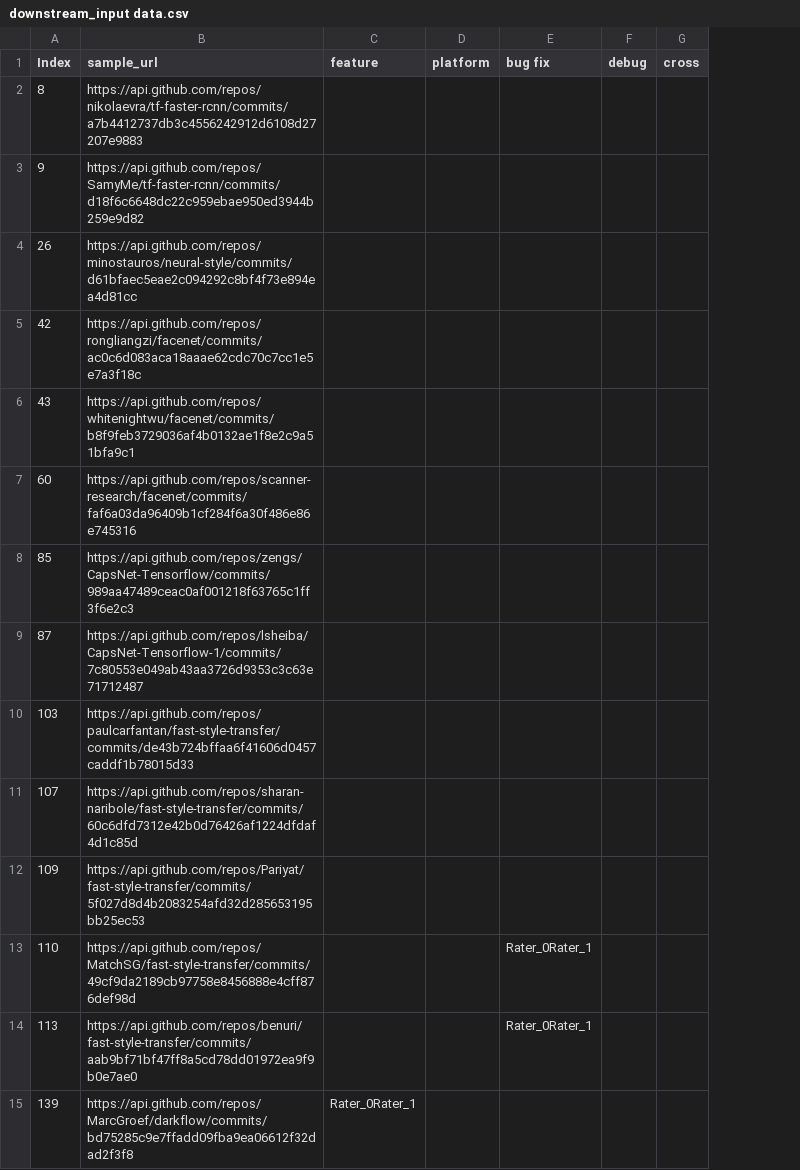
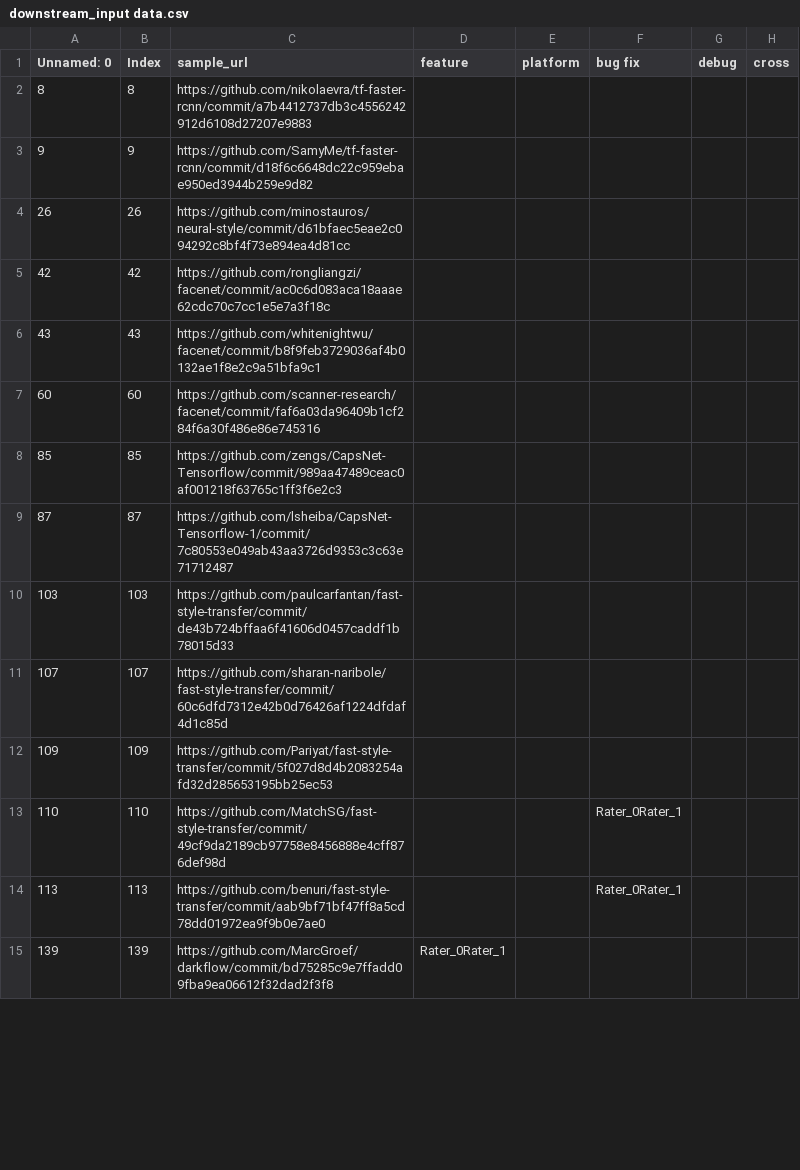
Before and after one commit to jenniferhalgh/Thesis, a CSV file: repomanager/Data/Categories/input data/downstream_input data.csv, drawn as a sheet; only a part is shown; addresses are those after the commit; the diff covers the shown part only; the diff names each change by its address in the sheet, - before the commit and + after, or states it on an @@ line.

```diff
--- a/repomanager/Data/Categories/input data/downstream_input data.csv
+++ b/repomanager/Data/Categories/input data/downstream_input data.csv
+column A (Unnamed: 0), rows 2-15: 8 | 9 | 26 | 42 | 43 | 60 | 85 | 87 | 103 | 107 | 109 | 110 | 113 | 139
-C2 (sample_url): https://api.github.com/repos/nikolaevra/tf-faster-rcnn/commits/a7b4412737db3c4556242912d6108d27207e9883
+C2 (sample_url): https://github.com/nikolaevra/tf-faster-rcnn/commit/a7b4412737db3c4556242912d6108d27207e9883
-C3 (sample_url): https://api.github.com/repos/SamyMe/tf-faster-rcnn/commits/d18f6c6648dc22c959ebae950ed3944b259e9d82
+C3 (sample_url): https://github.com/SamyMe/tf-faster-rcnn/commit/d18f6c6648dc22c959ebae950ed3944b259e9d82
-C4 (sample_url): https://api.github.com/repos/minostauros/neural-style/commits/d61bfaec5eae2c094292c8bf4f73e894ea4d81cc
+C4 (sample_url): https://github.com/minostauros/neural-style/commit/d61bfaec5eae2c094292c8bf4f73e894ea4d81cc
-C5 (sample_url): https://api.github.com/repos/rongliangzi/facenet/commits/ac0c6d083aca18aaae62cdc70c7cc1e5e7a3f18c
+C5 (sample_url): https://github.com/rongliangzi/facenet/commit/ac0c6d083aca18aaae62cdc70c7cc1e5e7a3f18c
-C6 (sample_url): https://api.github.com/repos/whitenightwu/facenet/commits/b8f9feb3729036af4b0132ae1f8e2c9a51bfa9c1
+C6 (sample_url): https://github.com/whitenightwu/facenet/commit/b8f9feb3729036af4b0132ae1f8e2c9a51bfa9c1
-C7 (sample_url): https://api.github.com/repos/scanner-research/facenet/commits/faf6a03da96409b1cf284f6a30f486e86e745316
+C7 (sample_url): https://github.com/scanner-research/facenet/commit/faf6a03da96409b1cf284f6a30f486e86e745316
-C8 (sample_url): https://api.github.com/repos/zengs/CapsNet-Tensorflow/commits/989aa47489ceac0af001218f63765c1ff3f6e2c3
+C8 (sample_url): https://github.com/zengs/CapsNet-Tensorflow/commit/989aa47489ceac0af001218f63765c1ff3f6e2c3
-C9 (sample_url): https://api.github.com/repos/lsheiba/CapsNet-Tensorflow-1/commits/7c80553e049ab43aa3726d9353c3c63e71712487
+C9 (sample_url): https://github.com/lsheiba/CapsNet-Tensorflow-1/commit/7c80553e049ab43aa3726d9353c3c63e71712487
-C10 (sample_url): https://api.github.com/repos/paulcarfantan/fast-style-transfer/commits/de43b724bffaa6f41606d0457caddf1b78015d33
+C10 (sample_url): https://github.com/paulcarfantan/fast-style-transfer/commit/de43b724bffaa6f41606d0457caddf1b78015d33
-C11 (sample_url): https://api.github.com/repos/sharan-naribole/fast-style-transfer/commits/60c6dfd7312e42b0d76426af1224dfdaf4d1c85d
+C11 (sample_url): https://github.com/sharan-naribole/fast-style-transfer/commit/60c6dfd7312e42b0d76426af1224dfdaf4d1c85d
-C12 (sample_url): https://api.github.com/repos/Pariyat/fast-style-transfer/commits/5f027d8d4b2083254afd32d285653195bb25ec53
+C12 (sample_url): https://github.com/Pariyat/fast-style-transfer/commit/5f027d8d4b2083254afd32d285653195bb25ec53
-C13 (sample_url): https://api.github.com/repos/MatchSG/fast-style-transfer/commits/49cf9da2189cb97758e8456888e4cff876def98d
+C13 (sample_url): https://github.com/MatchSG/fast-style-transfer/commit/49cf9da2189cb97758e8456888e4cff876def98d
-C14 (sample_url): https://api.github.com/repos/benuri/fast-style-transfer/commits/aab9bf71bf47ff8a5cd78dd01972ea9f9b0e7ae0
+C14 (sample_url): https://github.com/benuri/fast-style-transfer/commit/aab9bf71bf47ff8a5cd78dd01972ea9f9b0e7ae0
-C15 (sample_url): https://api.github.com/repos/MarcGroef/darkflow/commits/bd75285c9e7ffadd09fba9ea06612f32dad2f3f8
+C15 (sample_url): https://github.com/MarcGroef/darkflow/commit/bd75285c9e7ffadd09fba9ea06612f32dad2f3f8
```
Also changed, not shown: 13 edited cells elsewhere in this file, repomanager/Data/downstream_processed.csv, repomanager/Data/testing/input data_down.csv, 25 other files.
